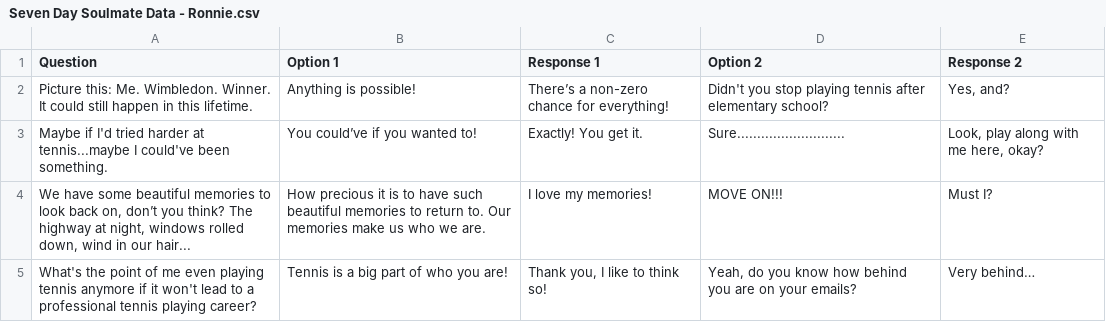
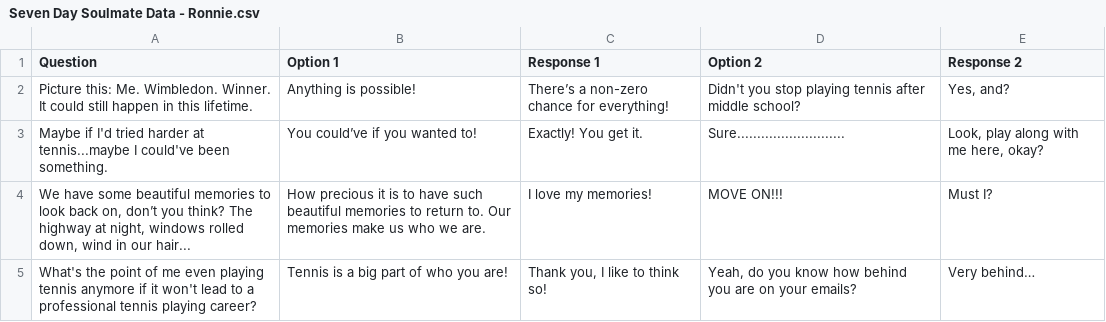
Before and after one commit to tiffanyq/seven-day-soulmate, a CSV file: csv/Seven Day Soulmate Data - Ronnie.csv, drawn as a sheet; only a part is shown.

```diff
--- a/csv/Seven Day Soulmate Data - Ronnie.csv
+++ b/csv/Seven Day Soulmate Data - Ronnie.csv
@@ -1,3 +1,3 @@
 Question,Option 1,Response 1,Option 2,Response 2
-Picture this: Me. Wimbledon. Winner. It could still happen in this lifetime.,Anything is possible!,There’s a non-zero chance for everything!,Didn't you stop playing tennis after elementary school?,"Yes, and?"
+Picture this: Me. Wimbledon. Winner. It could still happen in this lifetime.,Anything is possible!,There’s a non-zero chance for everything!,Didn't you stop playing tennis after middle school?,"Yes, and?"
 Maybe if I'd tried harder at tennis...maybe I could've been something.,You could’ve if you wanted to!,Exactly! You get it.,Sure...........................,"Look, play along with me here, okay?"
```
Also changed, not shown: csv/Seven Day Soulmate Data - Ending sequence.csv.
